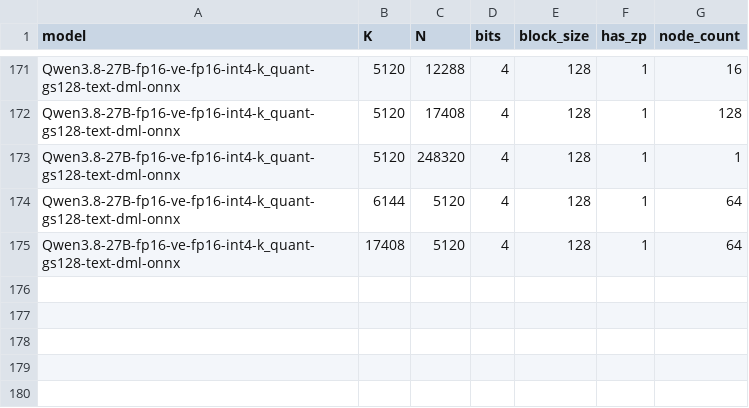
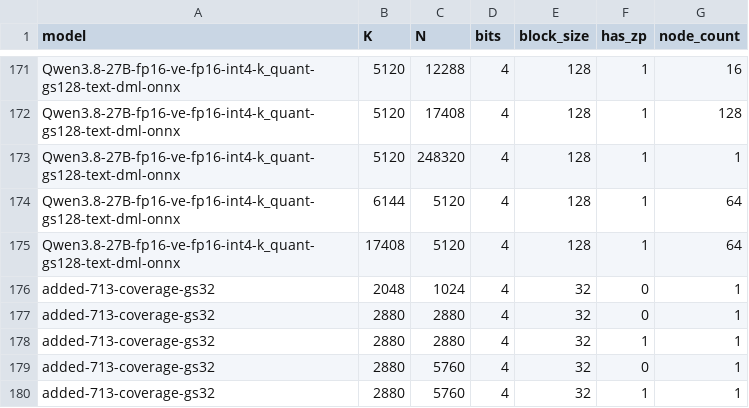
Before and after one commit to ROCm/hip-ep, a CSV file: lib/Runtime/Kernels/hip/autotune/matmul_nbits/shapes/oga_models_bits4.csv, drawn as a sheet; only a part is shown, gaps mark what is left out.

```diff
--- a/lib/Runtime/Kernels/hip/autotune/matmul_nbits/shapes/oga_models_bits4.csv
+++ b/lib/Runtime/Kernels/hip/autotune/matmul_nbits/shapes/oga_models_bits4.csv
@@ -175 +175,6 @@ Qwen3.8-27B-fp16-ve-fp16-int4-k_quant-gs128-text-dml-onnx,6144,5120,4,128,1,64
 Qwen3.8-27B-fp16-ve-fp16-int4-k_quant-gs128-text-dml-onnx,17408,5120,4,128,1,64
+added-713-coverage-gs32,2048,1024,4,32,0,1
+added-713-coverage-gs32,2880,2880,4,32,0,1
+added-713-coverage-gs32,2880,2880,4,32,1,1
+added-713-coverage-gs32,2880,5760,4,32,0,1
+added-713-coverage-gs32,2880,5760,4,32,1,1
```
